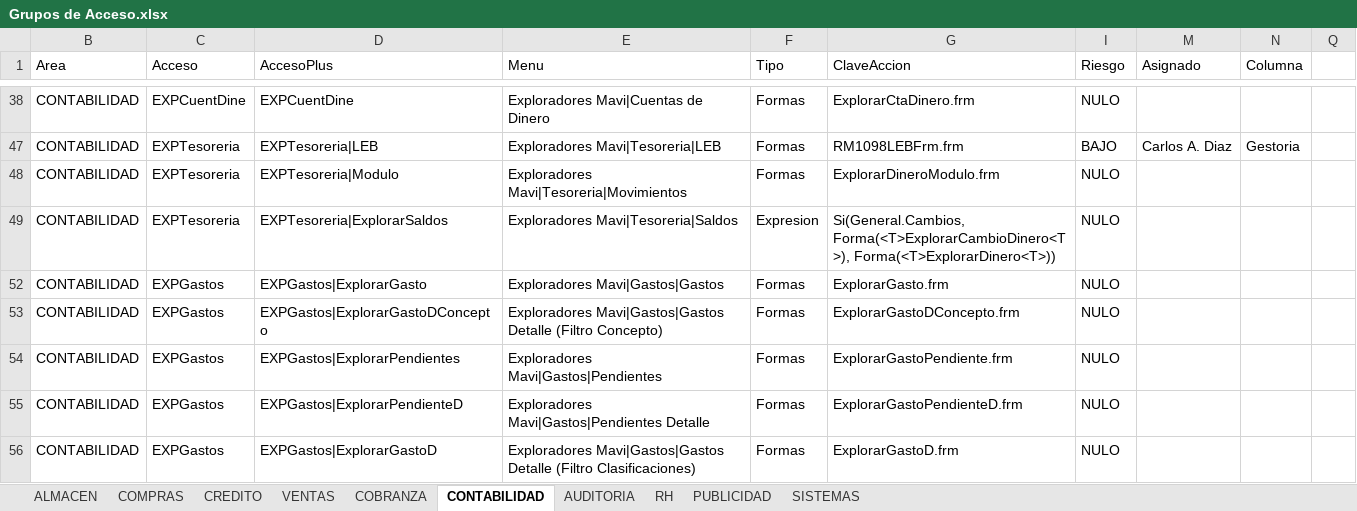
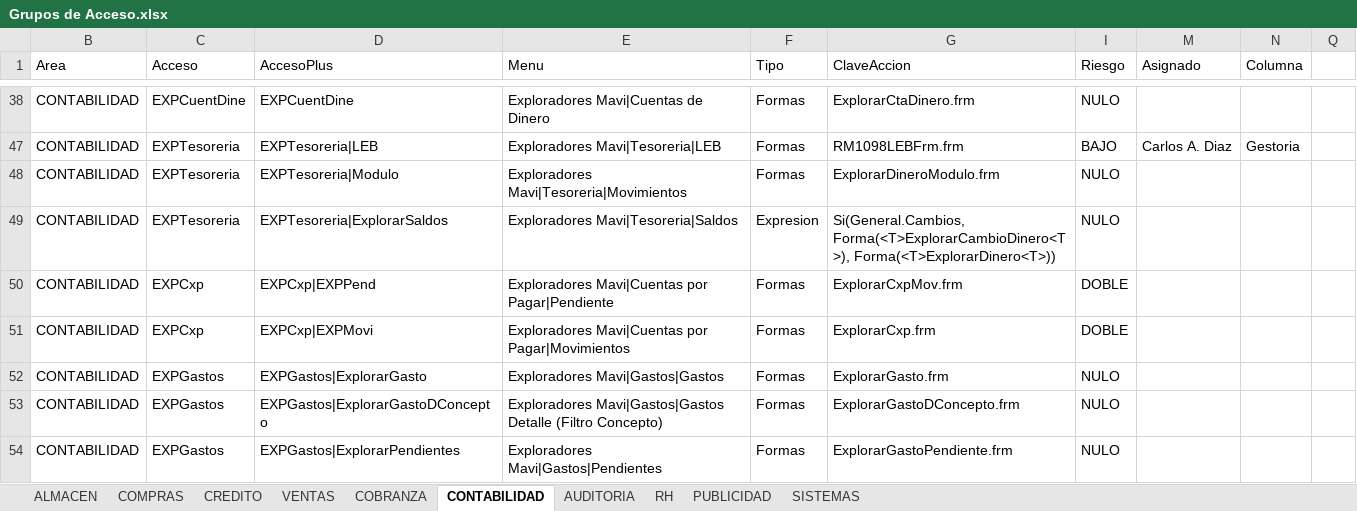
Before and after one commit to Btwn/plan, an Excel workbook: Grupos de Acceso.xlsx, sheet CONTABILIDAD, drawn as a sheet; only a part is shown, gaps mark what is left out; the shorter side is filled out with more unchanged rows; values as stored, in another font and other column widths than the file's, no borders; the diff names each change by its address in the sheet, - before the commit and + after, or states it on an @@ line.

```diff
--- a/Grupos de Acceso.xlsx (sheet CONTABILIDAD)
+++ b/Grupos de Acceso.xlsx (sheet CONTABILIDAD)
@@ row 50 unhidden: CONTABILIDAD | EXPCxp | EXPCxp|EXPPend | Exploradores Mavi|Cuentas por Pagar|Pendiente | Formas | ExplorarCxpMov.frm | DOBLE @@
@@ row 51 unhidden: CONTABILIDAD | EXPCxp | EXPCxp|EXPMovi | Exploradores Mavi|Cuentas por Pagar|Movimientos | Formas | ExplorarCxp.frm | DOBLE @@
```
Also changed, not shown: sheet COMPRAS, sheet SISTEMAS, sheet ALMACEN, hidden cells.
